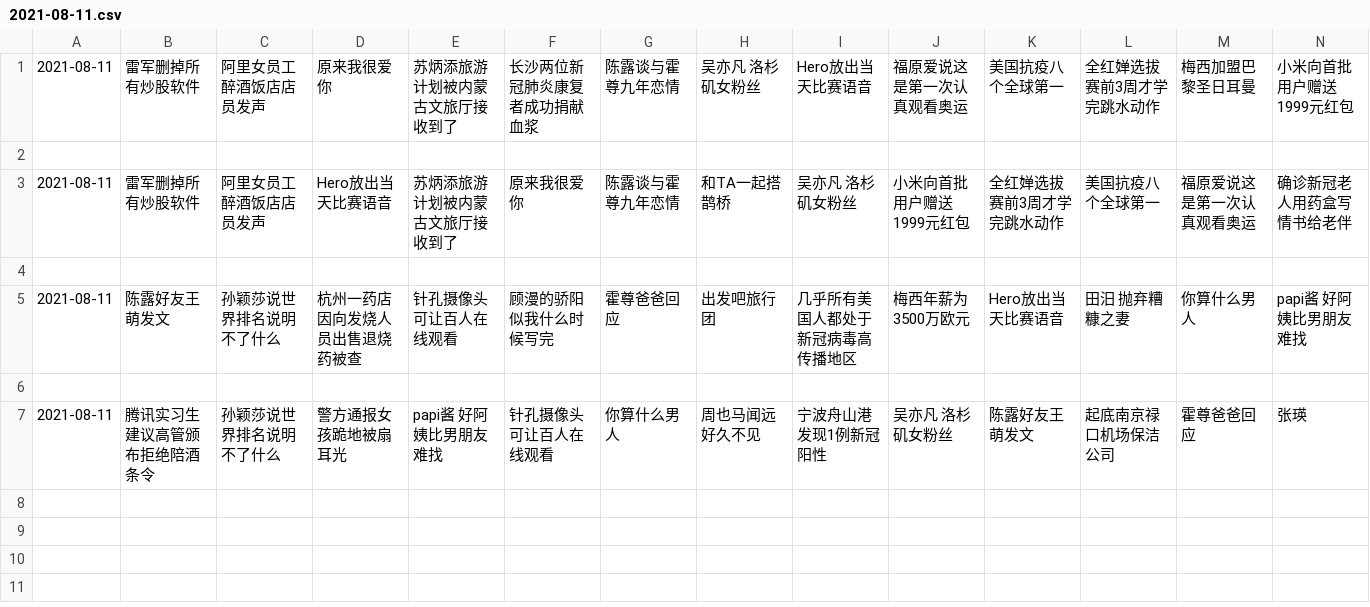
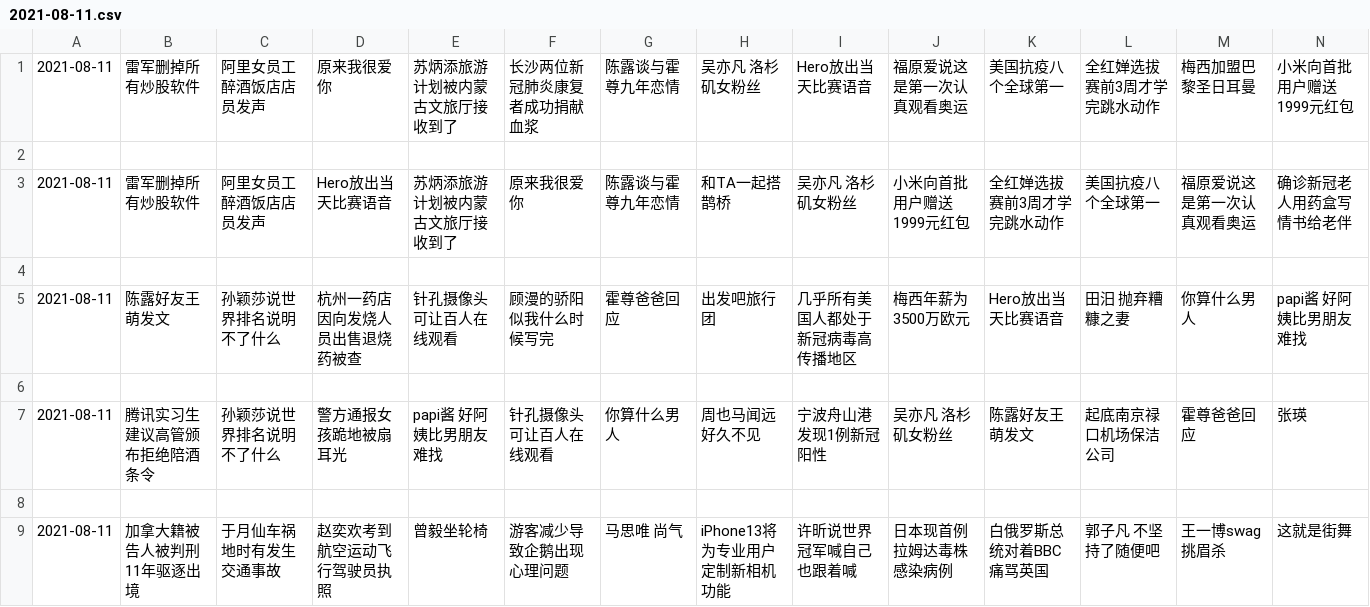
Before and after one commit to vmp65l3/weibo-hotrank, a CSV file: data/2021-08-11.csv, drawn as a sheet; only a part is shown; rows hold the shown columns only; the diff names each change by its address in the sheet, - before the commit and + after, or states it on an @@ line.

```diff
--- a/data/2021-08-11.csv
+++ b/data/2021-08-11.csv
+row 8: (empty)
+row 9: 2021-08-11 | 加拿大籍被告人被判刑11年驱逐出境 | 于月仙车祸地时有发生交通事故 | 赵奕欢考到航空运动飞行驾驶员执照 | 曾毅坐轮椅 | 游客减少导致企鹅出现心理问题 | 马思唯 尚气 | iPhone13将为专业用户定制新相机功能 | 许昕说世界冠军喊自己也跟着喊 | 日本现首例拉姆达毒株感染病例 | 白俄罗斯总统对着BBC痛骂英国 | 郭子凡 不坚持了随便吧 | 王一博swag挑眉杀 | 这就是街舞
```
Also changed, not shown: 1 other file.
